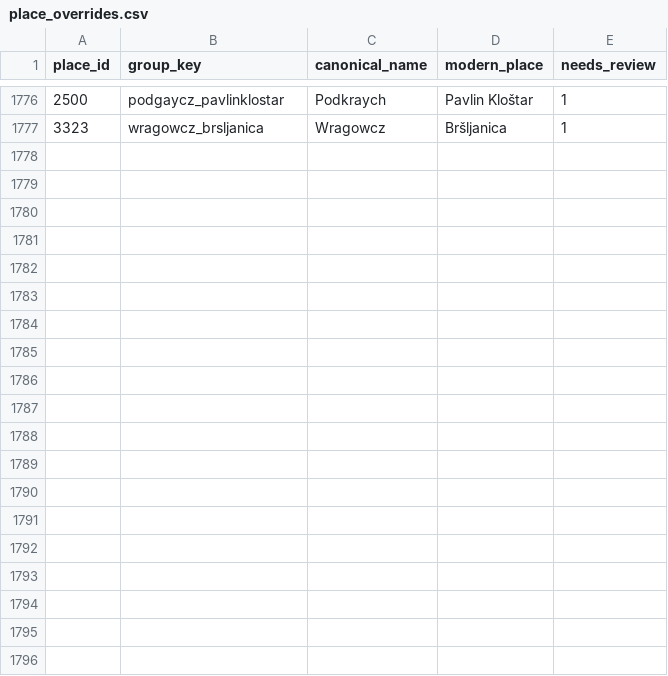
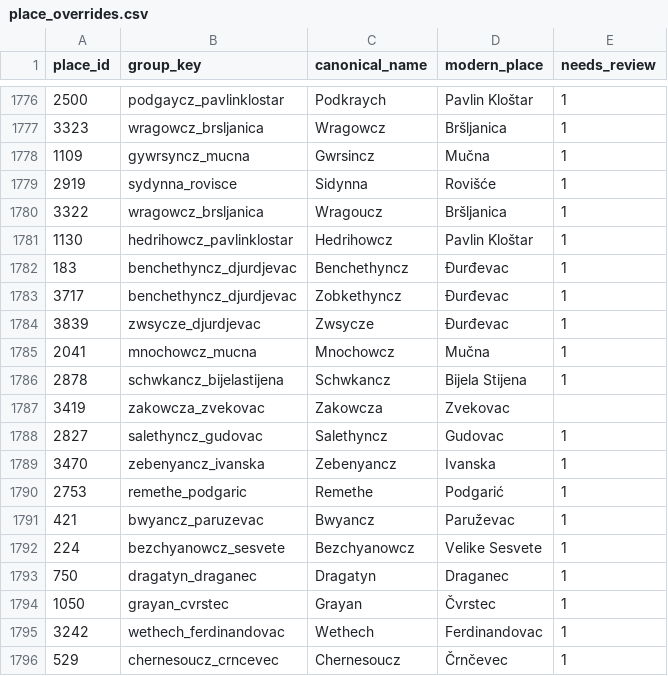
Before and after one commit to tombali/populus-early-modern-croatia, a CSV file: data/manual/place_overrides.csv, drawn as a sheet; only a part is shown, gaps mark what is left out; the diff covers the shown part only; the diff names each change by its address in the sheet, - before the commit and + after, or states it on an @@ line.

```diff
--- a/data/manual/place_overrides.csv
+++ b/data/manual/place_overrides.csv
+row 1778: 1109 | gywrsyncz_mucna | Gwrsincz | Mučna | 1
+row 1779: 2919 | sydynna_rovisce | Sidynna | Rovišće | 1
+row 1780: 3322 | wragowcz_brsljanica | Wragoucz | Bršljanica | 1
+row 1781: 1130 | hedrihowcz_pavlinklostar | Hedrihowcz | Pavlin Kloštar | 1
+row 1782: 183 | benchethyncz_djurdjevac | Benchethyncz | Đurđevac | 1
+row 1783: 3717 | benchethyncz_djurdjevac | Zobkethyncz | Đurđevac | 1
+row 1784: 3839 | zwsycze_djurdjevac | Zwsycze | Đurđevac | 1
+row 1785: 2041 | mnochowcz_mucna | Mnochowcz | Mučna | 1
+row 1786: 2878 | schwkancz_bijelastijena | Schwkancz | Bijela Stijena | 1
+row 1787: 3419 | zakowcza_zvekovac | Zakowcza | Zvekovac
+row 1788: 2827 | salethyncz_gudovac | Salethyncz | Gudovac | 1
+row 1789: 3470 | zebenyancz_ivanska | Zebenyancz | Ivanska | 1
+row 1790: 2753 | remethe_podgaric | Remethe | Podgarić | 1
+row 1791: 421 | bwyancz_paruzevac | Bwyancz | Paruževac | 1
+row 1792: 224 | bezchyanowcz_sesvete | Bezchyanowcz | Velike Sesvete | 1
+row 1793: 750 | dragatyn_draganec | Dragatyn | Draganec | 1
+row 1794: 1050 | grayan_cvrstec | Grayan | Čvrstec | 1
+row 1795: 3242 | wethech_ferdinandovac | Wethech | Ferdinandovac | 1
+row 1796: 529 | chernesoucz_crncevec | Chernesoucz | Črnčevec | 1
```
Also changed, not shown: 14 added rows elsewhere in this file, data/clean/place_authority.csv, data/clean/place_crosswalk.csv, 4 other files.
